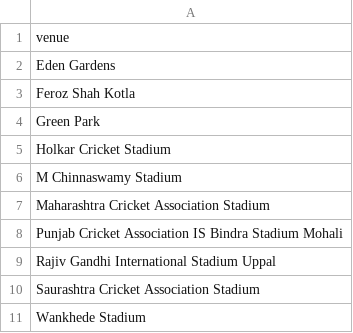
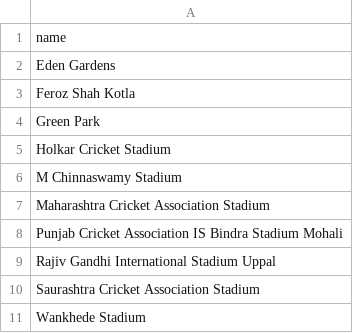
Before and after one commit to siddharthborderwala/ipl-explorer, a CSV file: data/venues.csv, drawn as a sheet.

Commit message:
update data

```diff
--- a/data/venues.csv
+++ b/data/venues.csv
@@ -1,2 +1,2 @@
-venue
+name
 Eden Gardens
```
